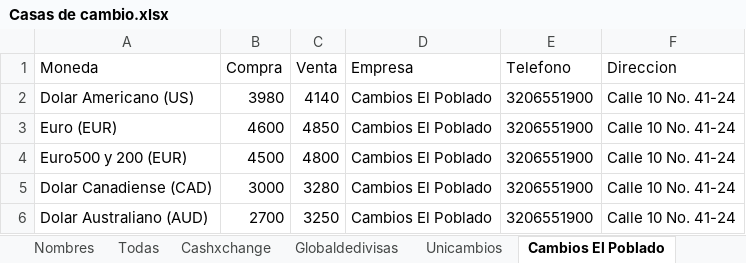
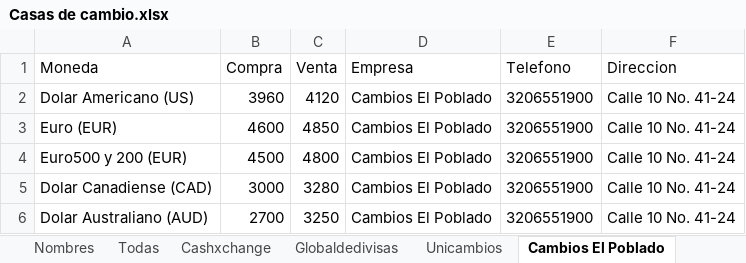
Before and after one commit to cjd1011/Monedas, an Excel workbook: Casas de cambio.xlsx, sheet Cambios El Poblado, drawn as a sheet; values as stored, in another font and other column widths than the file's, no borders; table styles not drawn; the diff names each change by its address in the sheet, - before the commit and + after, or states it on an @@ line.

```diff
--- a/Casas de cambio.xlsx (sheet Cambios El Poblado)
+++ b/Casas de cambio.xlsx (sheet Cambios El Poblado)
-B2 (Compra): 3980
+B2 (Compra): 3960
-C2 (Venta): 4140
+C2 (Venta): 4120
```
Also changed, not shown: sheet Unicambios, sheet Money Exchange.
